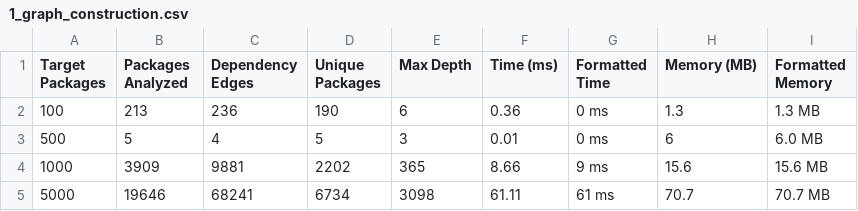
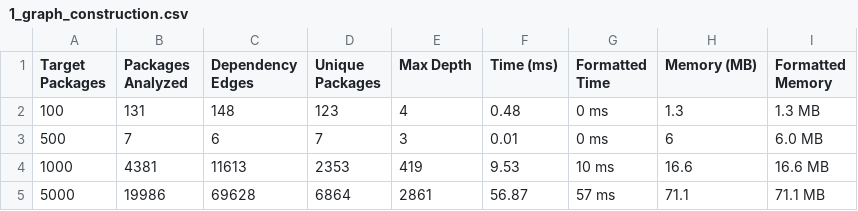
Before and after one commit to unknownsideofme/dependency-resolver, a CSV file: benchmark/data/1_graph_construction.csv, drawn as a sheet.

```diff
--- a/benchmark/data/1_graph_construction.csv
+++ b/benchmark/data/1_graph_construction.csv
@@ -1,5 +1,5 @@
 Target Packages,Packages Analyzed,Dependency Edges,Unique Packages,Max Depth,Time (ms),Formatted Time,Memory (MB),Formatted Memory
-100,213,236,190,6,0.36,0 ms,1.3,1.3 MB
-500,5,4,5,3,0.01,0 ms,6,6.0 MB
-1000,3909,9881,2202,365,8.66,9 ms,15.6,15.6 MB
-5000,19646,68241,6734,3098,61.11,61 ms,70.7,70.7 MB
+100,131,148,123,4,0.48,0 ms,1.3,1.3 MB
+500,7,6,7,3,0.01,0 ms,6,6.0 MB
+1000,4381,11613,2353,419,9.53,10 ms,16.6,16.6 MB
+5000,19986,69628,6864,2861,56.87,57 ms,71.1,71.1 MB
```
Also changed, not shown: benchmark/data/10_fuzz_testing.csv, benchmark/data/4_backtracking.csv, 7 other files.
